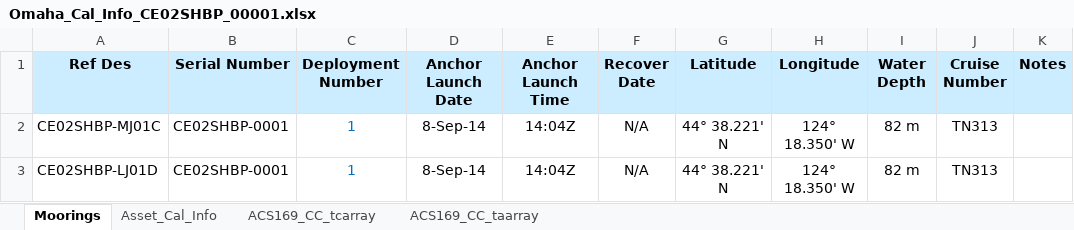
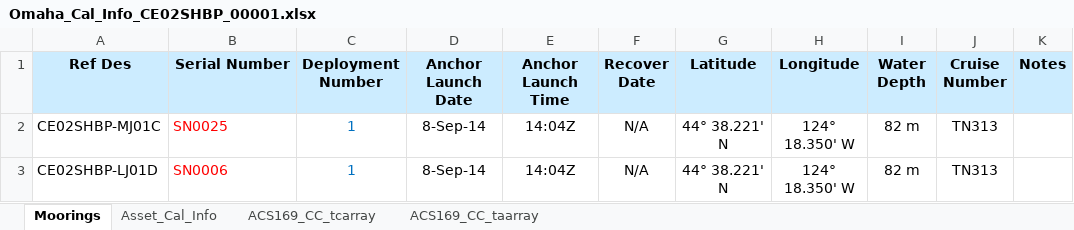
Before and after one commit to oceanobservatories/ingestion-csvs, an Excel workbook: CE02SHBP/Omaha_Cal_Info_CE02SHBP_00001.xlsx, sheet Moorings, drawn as a sheet; only a part is shown; values as stored, in another font and other column widths than the file's, no borders; the diff names each change by its address in the sheet, - before the commit and + after, or states it on an @@ line.

Commit message:
Update CE02SHBP
Updates to CE02SHBP cal sheets per redmine #8302.

```diff
--- a/CE02SHBP/Omaha_Cal_Info_CE02SHBP_00001.xlsx (sheet Moorings)
+++ b/CE02SHBP/Omaha_Cal_Info_CE02SHBP_00001.xlsx (sheet Moorings)
-B2 (Serial Number): CE02SHBP-0001
+B2 (Serial Number): SN0025
-B2:B3 text colour: black
+B2:B3 text colour: #FF0000
-B3 (Serial Number): CE02SHBP-0001
+B3 (Serial Number): SN0006
```
Also changed, not shown: sheet Asset_Cal_Info, 2 other files.
